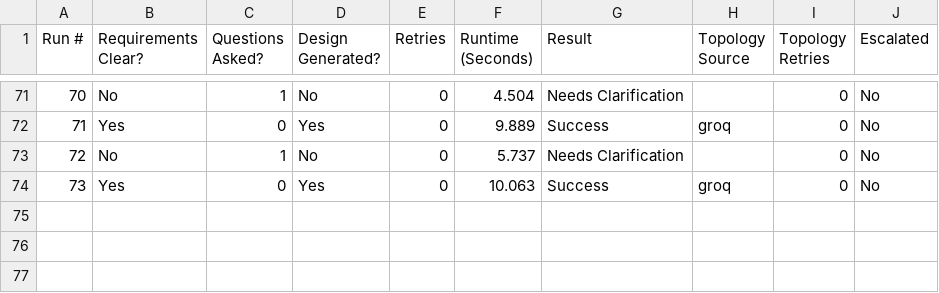
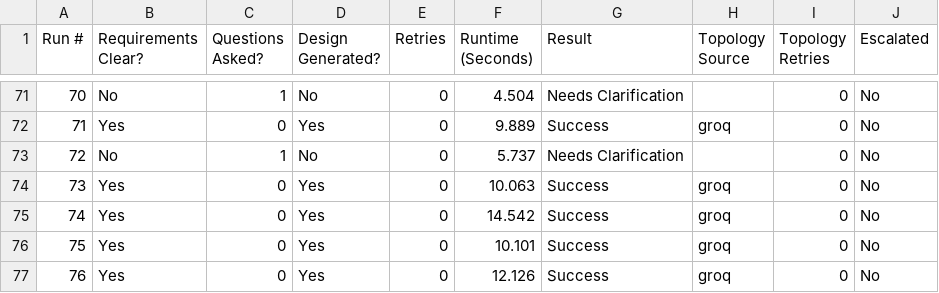
Before and after one commit to Abdisamad001/TopoScribe-AI, a CSV file: backend/data/scenario_runs_part2.csv, drawn as a sheet; only a part is shown, gaps mark what is left out; the diff names each change by its address in the sheet, - before the commit and + after, or states it on an @@ line.

```diff
--- a/backend/data/scenario_runs_part2.csv
+++ b/backend/data/scenario_runs_part2.csv
+row 75: 74 | Yes | 0 | Yes | 0 | 14.542 | Success | groq | 0 | No
+row 76: 75 | Yes | 0 | Yes | 0 | 10.101 | Success | groq | 0 | No
+row 77: 76 | Yes | 0 | Yes | 0 | 12.126 | Success | groq | 0 | No
```
Also changed, not shown: 7 other files.
